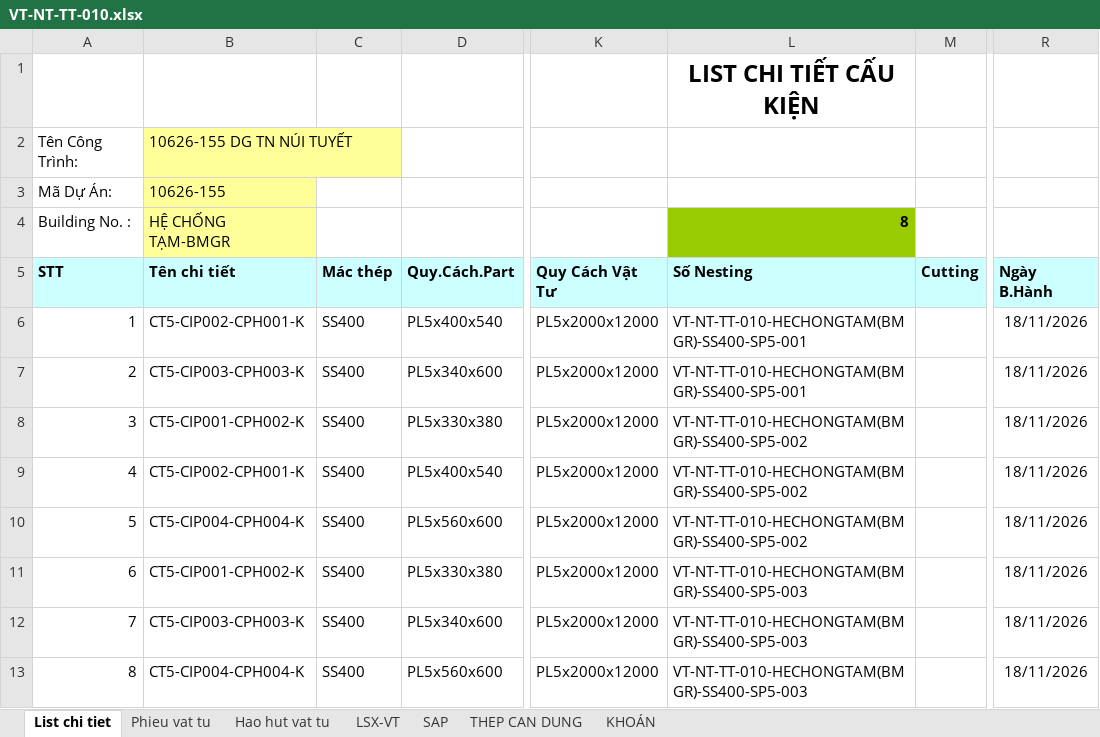
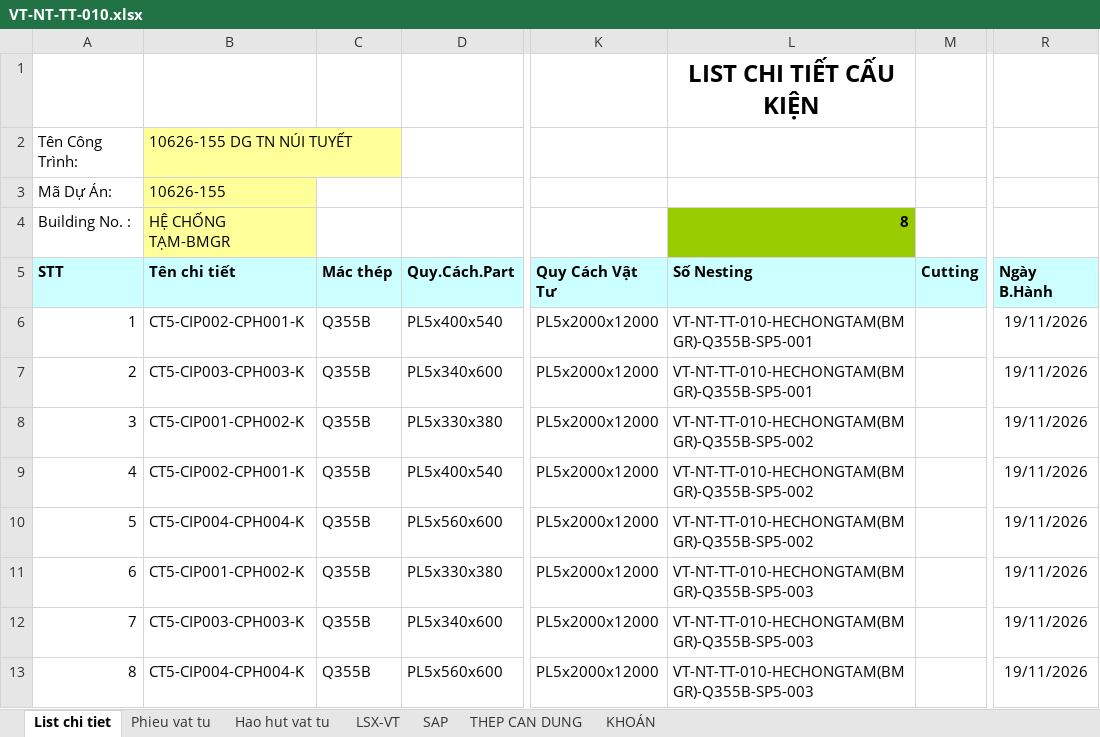
Before and after one commit to phucpt-hub/DDC-Shipyard, an Excel workbook: du_lieu/3_NESTING/VT-NT-TT-010.xlsx, sheet List chi tiet, drawn as a sheet; only a part is shown, gaps mark what is left out; values as stored, in another font and other column widths than the file's, no borders; the diff names each change by its address in the sheet, - before the commit and + after, or states it on an @@ line.

```diff
--- a/du_lieu/3_NESTING/VT-NT-TT-010.xlsx (sheet List chi tiet)
+++ b/du_lieu/3_NESTING/VT-NT-TT-010.xlsx (sheet List chi tiet)
-C6:C13 (Mác thép): SS400
+C6:C13 (Mác thép): Q355B
-L6:L7 (Số Nesting): VT-NT-TT-010-HECHONGTAM(BMGR)-SS400-SP5-001
+L6:L7 (Số Nesting): VT-NT-TT-010-HECHONGTAM(BMGR)-Q355B-SP5-001
-R6:R13 (Ngày B.Hành): 18/11/2026
+R6:R13 (Ngày B.Hành): 19/11/2026
-L8:L10 (Số Nesting): VT-NT-TT-010-HECHONGTAM(BMGR)-SS400-SP5-002
+L8:L10 (Số Nesting): VT-NT-TT-010-HECHONGTAM(BMGR)-Q355B-SP5-002
-L11:L13 (Số Nesting): VT-NT-TT-010-HECHONGTAM(BMGR)-SS400-SP5-003
+L11:L13 (Số Nesting): VT-NT-TT-010-HECHONGTAM(BMGR)-Q355B-SP5-003
```
Also changed, not shown: sheet KHOÁN, sheet LSX-VT, sheet SAP, sheet Phieu vat tu, sheet Hao hut vat tu, sheet THEP CAN DUNG.
